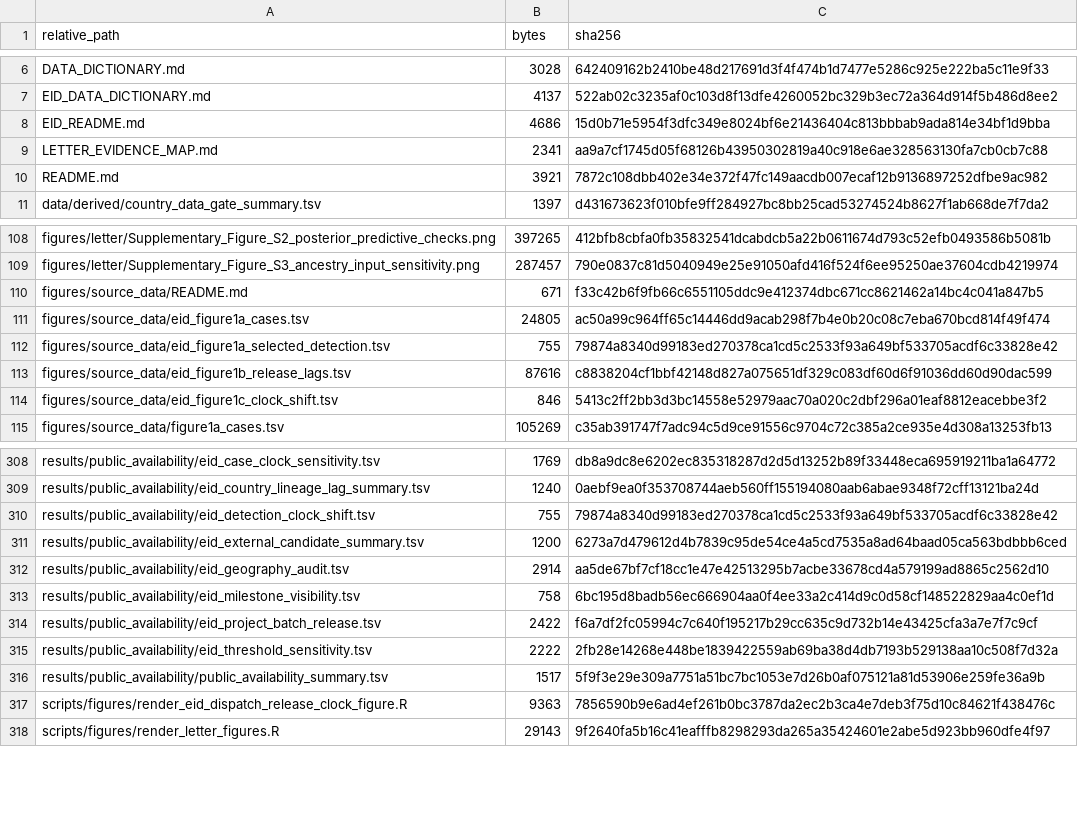
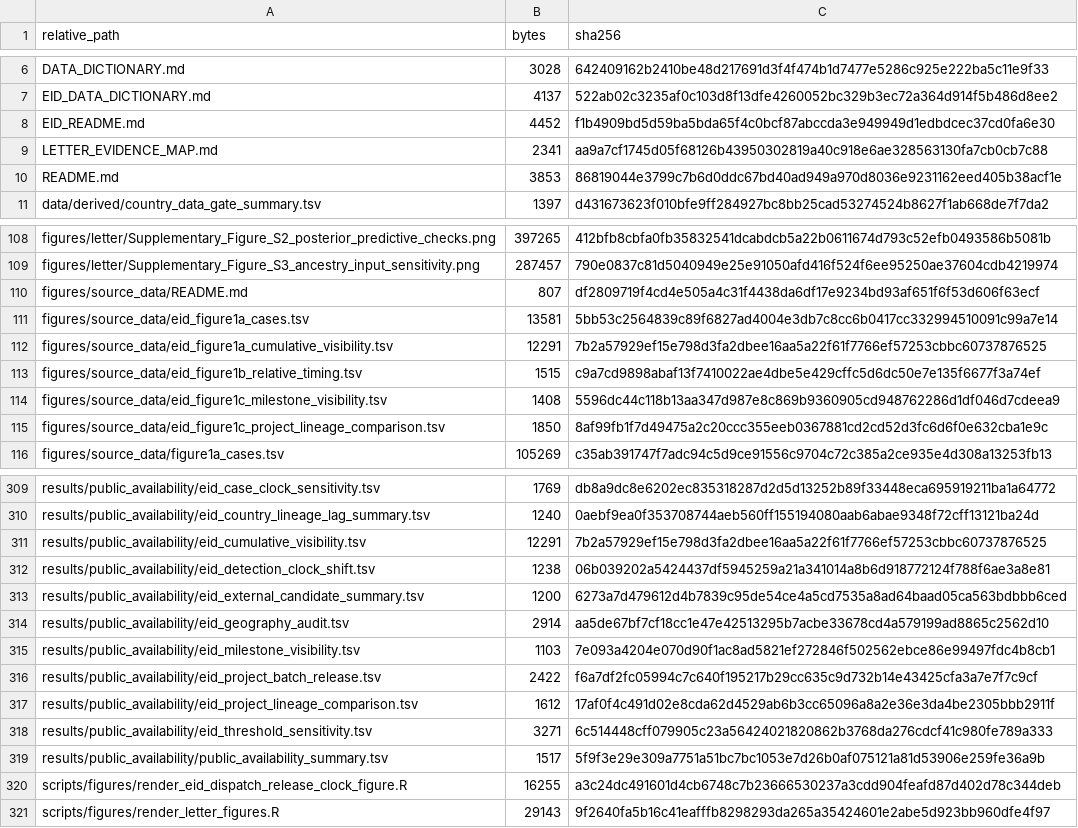
Before and after one commit to xmusphlkg/pertussis-genomic-transmission-public, a TSV file: provenance/FILE_MANIFEST_SHA256.tsv, drawn as a sheet; only a part is shown, gaps mark what is left out; the diff covers the shown part only.

```diff
--- a/provenance/FILE_MANIFEST_SHA256.tsv
+++ b/provenance/FILE_MANIFEST_SHA256.tsv
@@ -7,5 +7,5 @@ DATA_DICTIONARY.md	3028	642409162b2410be48d217691d3f4f474b1d7477e5286c925e222ba5
 EID_DATA_DICTIONARY.md	4137	522ab02c3235af0c103d8f13dfe4260052bc329b3ec72a364d914f5b486d8ee2
-EID_README.md	4686	15d0b71e5954f3dfc349e8024bf6e21436404c813bbbab9ada814e34bf1d9bba
+EID_README.md	4452	f1b4909bd5d59ba5bda65f4c0bcf87abccda3e949949d1edbdcec37cd0fa6e30
 LETTER_EVIDENCE_MAP.md	2341	aa9a7cf1745d05f68126b43950302819a40c918e6ae328563130fa7cb0cb7c88
-README.md	3921	7872c108dbb402e34e372f47fc149aacdb007ecaf12b9136897252dfbe9ac982
+README.md	3853	86819044e3799c7b6d0ddc67bd40ad949a970d8036e9231162eed405b38acf1e
 data/derived/country_data_gate_summary.tsv	1397	d431673623f010bfe9ff284927bc8bb25cad53274524b8627f1ab668de7f7da2
@@ -109,7 +109,8 @@ figures/letter/Supplementary_Figure_S2_posterior_predictive_checks.png	397265	41
 figures/letter/Supplementary_Figure_S3_ancestry_input_sensitivity.png	287457	790e0837c81d5040949e25e91050afd416f524f6ee95250ae37604cdb4219974
-figures/source_data/README.md	671	f33c42b6f9fb66c6551105ddc9e412374dbc671cc8621462a14bc4c041a847b5
-figures/source_data/eid_figure1a_cases.tsv	24805	ac50a99c964ff65c14446dd9acab298f7b4e0b20c08c7eba670bcd814f49f474
-figures/source_data/eid_figure1a_selected_detection.tsv	755	79874a8340d99183ed270378ca1cd5c2533f93a649bf533705acdf6c33828e42
-figures/source_data/eid_figure1b_release_lags.tsv	87616	c8838204cf1bbf42148d827a075651df329c083df60d6f91036dd60d90dac599
-figures/source_data/eid_figure1c_clock_shift.tsv	846	5413c2ff2bb3d3bc14558e52979aac70a020c2dbf296a01eaf8812eacebbe3f2
+figures/source_data/README.md	807	df2809719f4cd4e505a4c31f4438da6df17e9234bd93af651f6f53d606f63ecf
+figures/source_data/eid_figure1a_cases.tsv	13581	5bb53c2564839c89f6827ad4004e3db7c8cc6b0417cc332994510091c99a7e14
+figures/source_data/eid_figure1a_cumulative_visibility.tsv	12291	7b2a57929ef15e798d3fa2dbee16aa5a22f61f7766ef57253cbbc60737876525
+figures/source_data/eid_figure1b_relative_timing.tsv	1515	c9a7cd9898abaf13f7410022ae4dbe5e429cffc5d6dc50e7e135f6677f3a74ef
+figures/source_data/eid_figure1c_milestone_visibility.tsv	1408	5596dc44c118b13aa347d987e8c869b9360905cd948762286d1df046d7cdeea9
+figures/source_data/eid_figure1c_project_lineage_comparison.tsv	1850	8af99fb1f7d49475a2c20ccc355eeb0367881cd2cd52d3fc6d6f0e632cba1e9c
 figures/source_data/figure1a_cases.tsv	105269	c35ab391747f7adc94c5d9ce91556c9704c72c385a2ce935e4d308a13253fb13
@@ -309,10 +310,12 @@ results/public_availability/eid_case_clock_sensitivity.tsv	1769	db8a9dc8e6202ec8
 results/public_availability/eid_country_lineage_lag_summary.tsv	1240	0aebf9ea0f353708744aeb560ff155194080aab6abae9348f72cff13121ba24d
-results/public_availability/eid_detection_clock_shift.tsv	755	79874a8340d99183ed270378ca1cd5c2533f93a649bf533705acdf6c33828e42
+results/public_availability/eid_cumulative_visibility.tsv	12291	7b2a57929ef15e798d3fa2dbee16aa5a22f61f7766ef57253cbbc60737876525
+results/public_availability/eid_detection_clock_shift.tsv	1238	06b039202a5424437df5945259a21a341014a8b6d918772124f788f6ae3a8e81
 results/public_availability/eid_external_candidate_summary.tsv	1200	6273a7d479612d4b7839c95de54ce4a5cd7535a8ad64baad05ca563bdbbb6ced
 results/public_availability/eid_geography_audit.tsv	2914	aa5de67bf7cf18cc1e47e42513295b7acbe33678cd4a579199ad8865c2562d10
-results/public_availability/eid_milestone_visibility.tsv	758	6bc195d8badb56ec666904aa0f4ee33a2c414d9c0d58cf148522829aa4c0ef1d
+results/public_availability/eid_milestone_visibility.tsv	1103	7e093a4204e070d90f1ac8ad5821ef272846f502562ebce86e99497fdc4b8cb1
 results/public_availability/eid_project_batch_release.tsv	2422	f6a7df2fc05994c7c640f195217b29cc635c9d732b14e43425cfa3a7e7f7c9cf
-results/public_availability/eid_threshold_sensitivity.tsv	2222	2fb28e14268e448be1839422559ab69ba38d4db7193b529138aa10c508f7d32a
+results/public_availability/eid_project_lineage_comparison.tsv	1612	17af0f4c491d02e8cda62d4529ab6b3cc65096a8a2e36e3da4be2305bbb2911f
+results/public_availability/eid_threshold_sensitivity.tsv	3271	6c514448cff079905c23a56424021820862b3768da276cdcf41c980fe789a333
 results/public_availability/public_availability_summary.tsv	1517	5f9f3e29e309a7751a51bc7bc1053e7d26b0af075121a81d53906e259fe36a9b
-scripts/figures/render_eid_dispatch_release_clock_figure.R	9363	7856590b9e6ad4ef261b0bc3787da2ec2b3ca4e7deb3f75d10c84621f438476c
+scripts/figures/render_eid_dispatch_release_clock_figure.R	16255	a3c24dc491601d4cb6748c7b23666530237a3cdd904feafd87d402d78c344deb
 scripts/figures/render_letter_figures.R	29143	9f2640fa5b16c41eafffb8298293da265a35424601e2abe5d923bb960dfe4f97
```
Also changed, not shown: 18 edited cells elsewhere in this file, results/public_availability/eid_detection_clock_shift.tsv, results/public_availability/eid_milestone_visibility.tsv, 24 other files.
